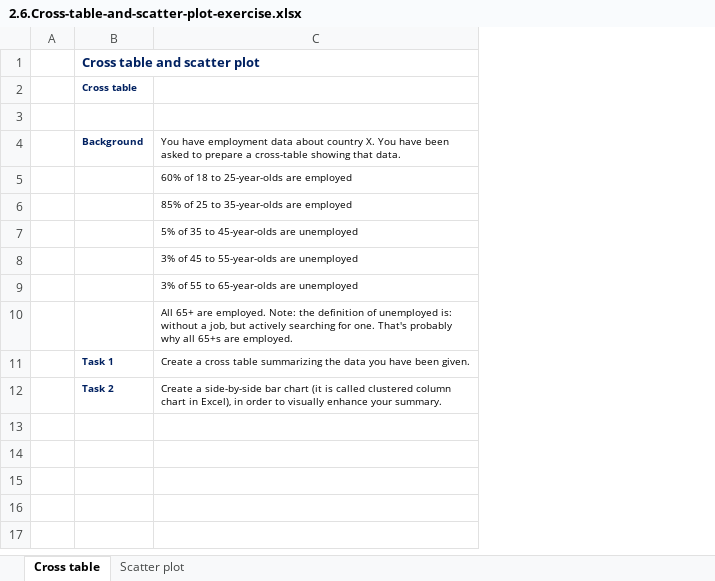
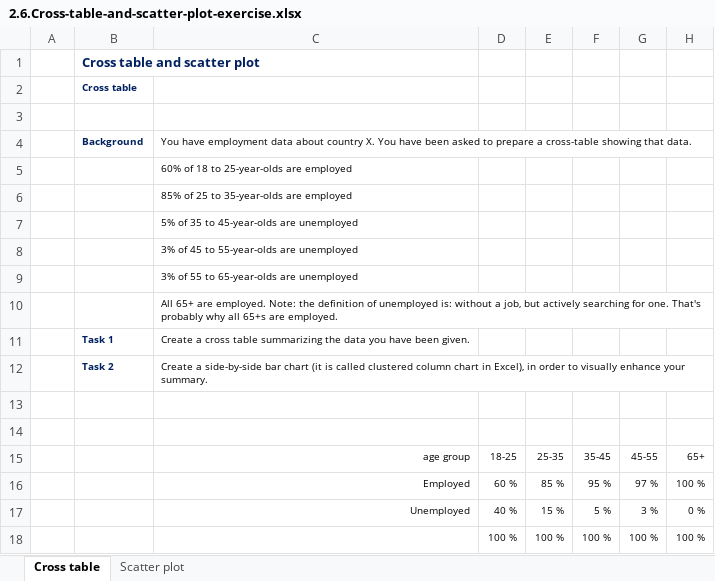
Before and after one commit to manuelvigarcia/datascience_bootcamp, an Excel workbook: resources/Part_3_Statistics/S15_L80/2.6.Cross-table-and-scatter-plot-exercise.xlsx, sheet Cross table, drawn as a sheet; values as stored, in another font and other column widths than the file's, no borders; charts and pictures not drawn; the diff names each change by its address in the sheet, - before the commit and + after, or states it on an @@ line.

```diff
--- a/resources/Part_3_Statistics/S15_L80/2.6.Cross-table-and-scatter-plot-exercise.xlsx (sheet Cross table)
+++ b/resources/Part_3_Statistics/S15_L80/2.6.Cross-table-and-scatter-plot-exercise.xlsx (sheet Cross table)
+column D, empty
+column E, empty
+column F, empty
+column G, empty
+column H, empty
+row 13: (empty)
+row 14: (empty)
+row 15:  |  | age group | 18-25 | 25-35 | 35-45 | 45-55 | 65+
+row 16:  |  | Employed | 60 % | 85 % | 95 % | 97 % | 100 %
+row 17:  |  | Unemployed | 40 % | 15 % | 5 % | 3 % | 0 %
+row 18:  |  |  | 100 % | 100 % | 100 % | 100 % | 100 %
```
Also changed, not shown: sheet Scatter plot, charts or pictures, resources/Part_3_Statistics/S15_L74/2.3.Categorical-variables.Visualization-techniques-exercise.xlsx, resources/Part_3_Statistics/S15_L78/2.5.The-Histogram-exercise.xlsx, 1 other file.
